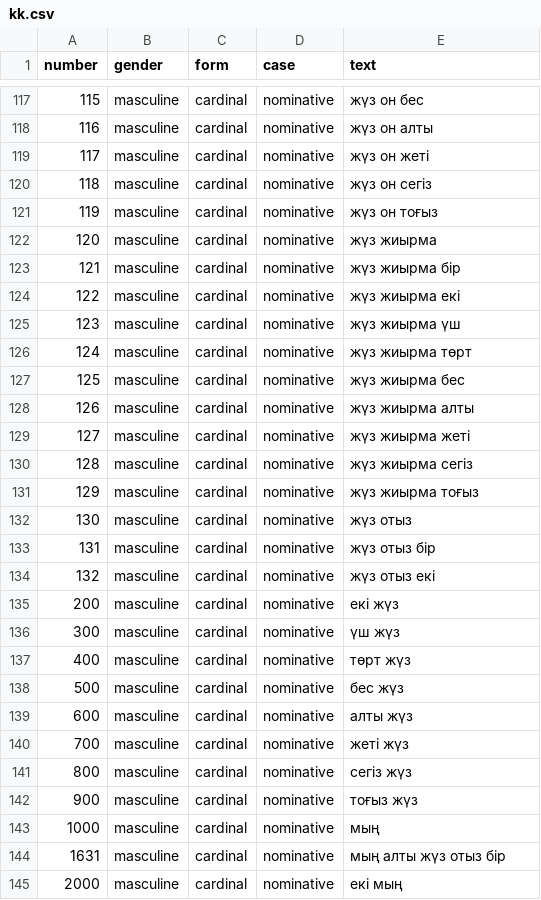
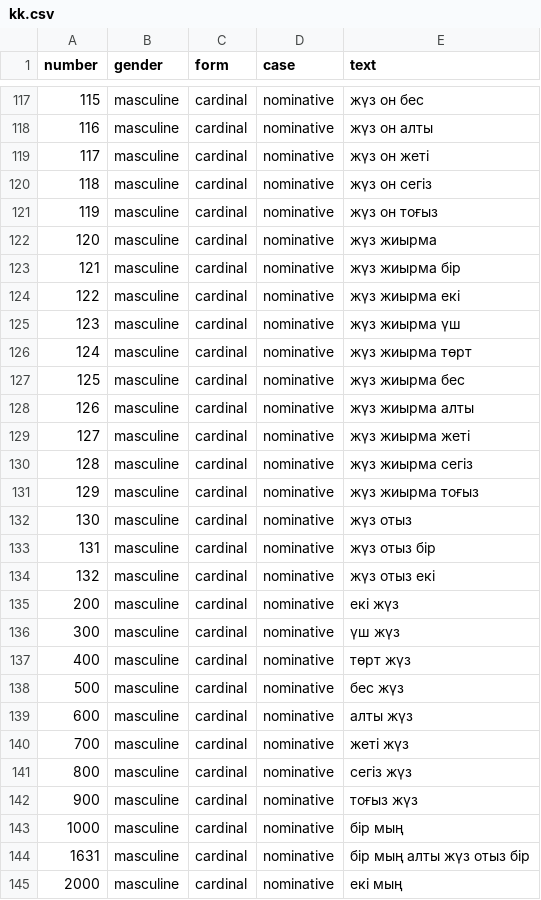
Before and after one commit to kant2002/numbers-db, a CSV file: kk.csv, drawn as a sheet; only a part is shown, gaps mark what is left out; the diff covers the shown part only.

Commit message:
Update KK data

```diff
--- a/kk.csv
+++ b/kk.csv
@@ -118,8 +118,8 @@ number|gender|form|case|text
 116|masculine|cardinal|nominative|жүз он алты
-117|masculine|cardinal|nominative|жүз он жетi
-118|masculine|cardinal|nominative|жүз он сегiз
+117|masculine|cardinal|nominative|жүз он жеті
+118|masculine|cardinal|nominative|жүз он сегіз
 119|masculine|cardinal|nominative|жүз он тоғыз
 120|masculine|cardinal|nominative|жүз жиырма
-121|masculine|cardinal|nominative|жүз жиырма бiр
-122|masculine|cardinal|nominative|жүз жиырма екi
+121|masculine|cardinal|nominative|жүз жиырма бір
+122|masculine|cardinal|nominative|жүз жиырма екі
 123|masculine|cardinal|nominative|жүз жиырма үш
@@ -128,9 +128,9 @@ number|gender|form|case|text
 126|masculine|cardinal|nominative|жүз жиырма алты
-127|masculine|cardinal|nominative|жүз жиырма жетi
-128|masculine|cardinal|nominative|жүз жиырма сегiз
+127|masculine|cardinal|nominative|жүз жиырма жеті
+128|masculine|cardinal|nominative|жүз жиырма сегіз
 129|masculine|cardinal|nominative|жүз жиырма тоғыз
 130|masculine|cardinal|nominative|жүз отыз
-131|masculine|cardinal|nominative|жүз отыз бiр
-132|masculine|cardinal|nominative|жүз отыз екi
-200|masculine|cardinal|nominative|екi жүз
+131|masculine|cardinal|nominative|жүз отыз бір
+132|masculine|cardinal|nominative|жүз отыз екі
+200|masculine|cardinal|nominative|екі жүз
 300|masculine|cardinal|nominative|үш жүз
@@ -139,7 +139,7 @@ number|gender|form|case|text
 600|masculine|cardinal|nominative|алты жүз
-700|masculine|cardinal|nominative|жетi жүз
-800|masculine|cardinal|nominative|сегiз жүз
+700|masculine|cardinal|nominative|жеті жүз
+800|masculine|cardinal|nominative|сегіз жүз
 900|masculine|cardinal|nominative|тоғыз жүз
-1000|masculine|cardinal|nominative|мың
-1631|masculine|cardinal|nominative|мың алты жүз отыз бiр
-2000|masculine|cardinal|nominative|екi мың
+1000|masculine|cardinal|nominative|бір мың
+1631|masculine|cardinal|nominative|бір мың алты жүз отыз бір
+2000|masculine|cardinal|nominative|екі мың
```
Also changed, not shown: 71 edited cells elsewhere in this file.
